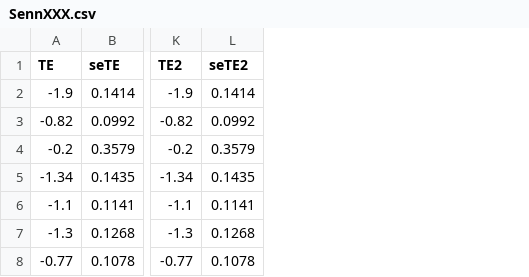
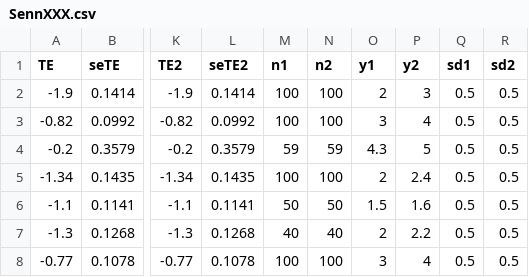
Before and after one commit to silviametelli/NMAstudio-app, a CSV file: db/SennXXX.csv, drawn as a sheet; only a part is shown, gaps mark what is left out; the diff names each change by its address in the sheet, - before the commit and + after, or states it on an @@ line.

```diff
--- a/db/SennXXX.csv
+++ b/db/SennXXX.csv
+column M (n1), rows 2-8: 100 | 100 | 59 | 100 | 50 | 40 | 100
+column N (n2), rows 2-8: 100 | 100 | 59 | 100 | 50 | 40 | 100
+column O (y1), rows 2-8: 2 | 3 | 4.3 | 2 | 1.5 | 2 | 3
+column P (y2), rows 2-8: 3 | 4 | 5 | 2.4 | 1.6 | 2.2 | 4
+column Q (sd1), rows 2-8: all 0.5
+column R (sd2), rows 2-8: all 0.5
```
Also changed, not shown: db/Senn2013.csv, 6 other files.
